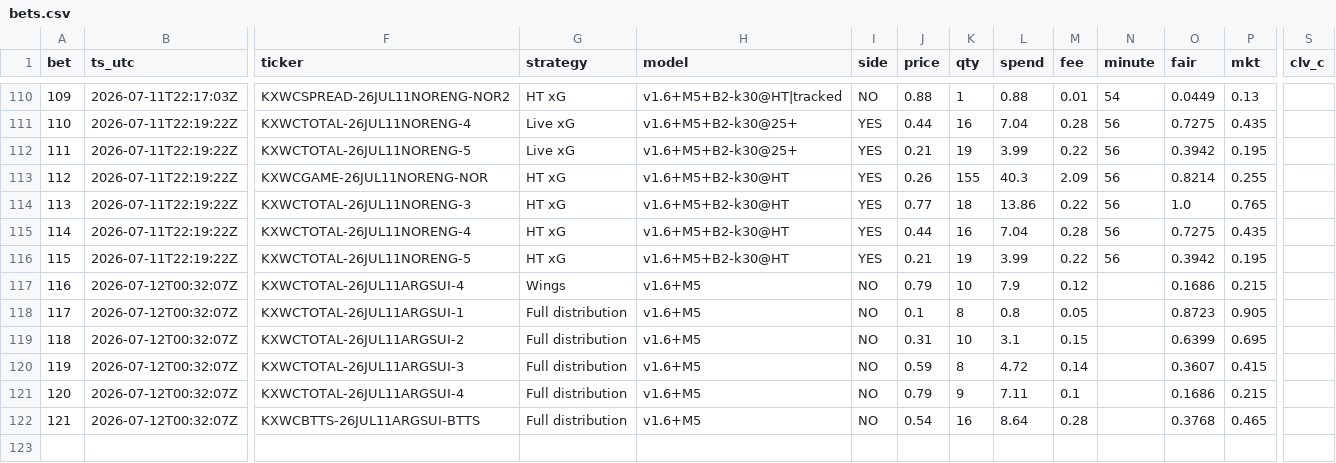
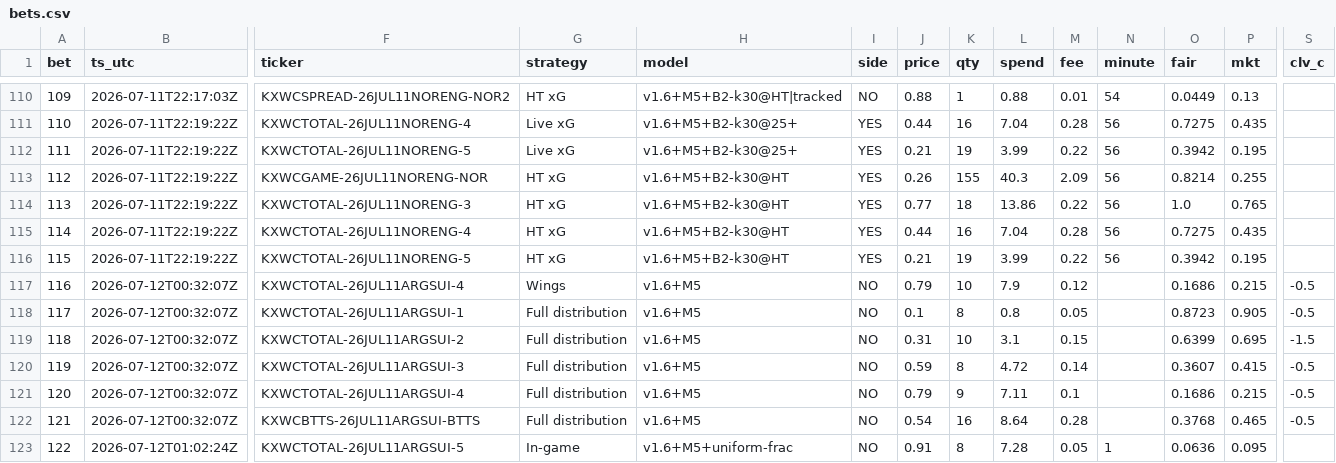
Before and after one commit to DavidGao520/xante-wc, a CSV file: bets.csv, drawn as a sheet; only a part is shown, gaps mark what is left out; rows hold the shown columns only; the diff names each change by its address in the sheet, - before the commit and + after, or states it on an @@ line.

```diff
--- a/bets.csv
+++ b/bets.csv
-S117:S118 (clv_c): (empty)
+S117:S118 (clv_c): -0.5
-S119 (clv_c): (empty)
+S119 (clv_c): -1.5
-S120:S122 (clv_c): (empty)
+S120:S122 (clv_c): -0.5
+row 123: 122 | 2026-07-12T01:02:24Z | KXWCTOTAL-26JUL11ARGSUI-5 | In-game | v1.6+M5+uniform-frac | NO | 0.91 | 8 | 7.28 | 0.05 | 1 | 0.0636 | 0.095
```
Also changed, not shown: 1 other file.
